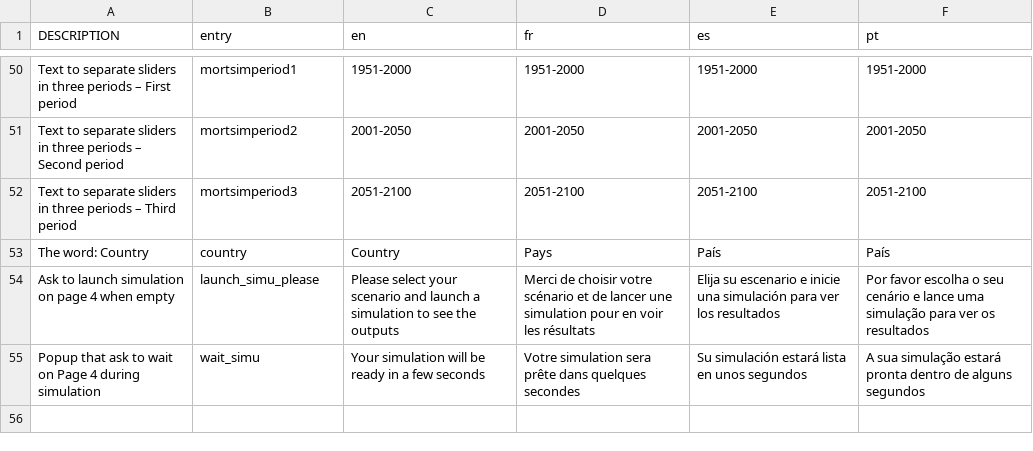
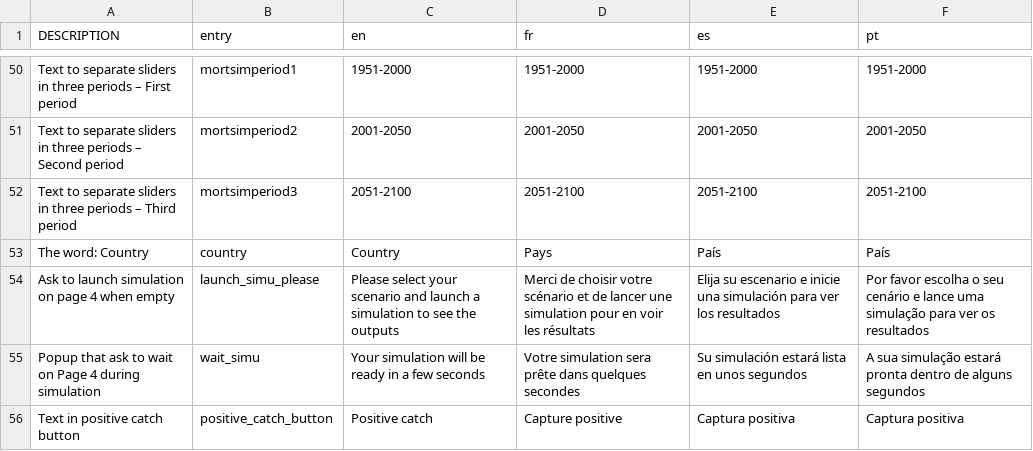
Before and after one commit to inrae/diades.atlas, a CSV file: inst/translation.csv, drawn as a sheet; only a part is shown, gaps mark what is left out; the diff names each change by its address in the sheet, - before the commit and + after, or states it on an @@ line.

Commit message:
feat: localisation, traduction and color for Aquamaps and positive catch button

```diff
--- a/inst/translation.csv
+++ b/inst/translation.csv
+row 56: Text in positive catch button | positive_catch_button | Positive catch | Capture positive | Captura positiva | Captura positiva
```
Also changed, not shown: 2 other files.
